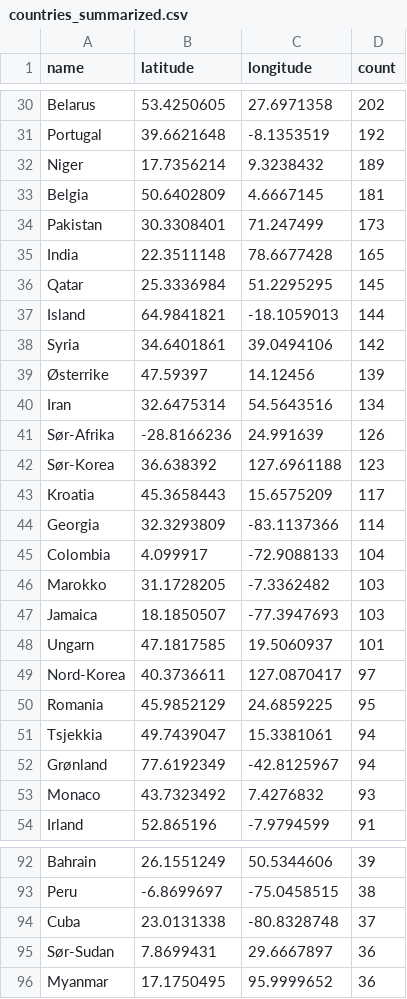
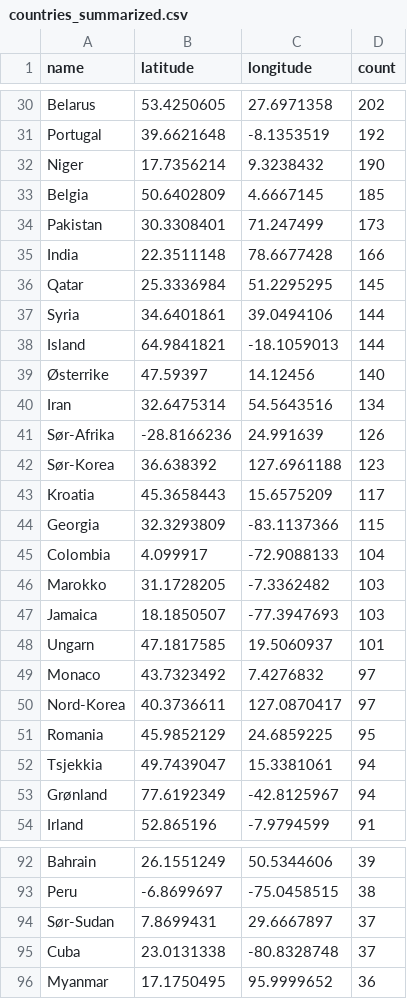
Before and after one commit to EllingOftedal/GIS-Blog, a CSV file: scripts/nrk/global/results/countries_summarized.csv, drawn as a sheet; only a part is shown, gaps mark what is left out; the diff covers the shown part only.

```diff
--- a/scripts/nrk/global/results/countries_summarized.csv
+++ b/scripts/nrk/global/results/countries_summarized.csv
@@ -31,10 +31,10 @@ Belarus,53.4250605,27.6971358,202
 Portugal,39.6621648,-8.1353519,192
-Niger,17.7356214,9.3238432,189
-Belgia,50.6402809,4.6667145,181
+Niger,17.7356214,9.3238432,190
+Belgia,50.6402809,4.6667145,185
 Pakistan,30.3308401,71.247499,173
-India,22.3511148,78.6677428,165
+India,22.3511148,78.6677428,166
 Qatar,25.3336984,51.2295295,145
+Syria,34.6401861,39.0494106,144
 Island,64.9841821,-18.1059013,144
-Syria,34.6401861,39.0494106,142
-Østerrike,47.59397,14.12456,139
+Østerrike,47.59397,14.12456,140
 Iran,32.6475314,54.5643516,134
@@ -43,3 +43,3 @@ Sør-Korea,36.638392,127.6961188,123
 Kroatia,45.3658443,15.6575209,117
-Georgia,32.3293809,-83.1137366,114
+Georgia,32.3293809,-83.1137366,115
 Colombia,4.099917,-72.9088133,104
@@ -48,2 +48,3 @@ Jamaica,18.1850507,-77.3947693,103
 Ungarn,47.1817585,19.5060937,101
+Monaco,43.7323492,7.4276832,97
 Nord-Korea,40.3736611,127.0870417,97
@@ -52,3 +53,2 @@ Tsjekkia,49.7439047,15.3381061,94
 Grønland,77.6192349,-42.8125967,94
-Monaco,43.7323492,7.4276832,93
 Irland,52.865196,-7.9794599,91
@@ -93,4 +93,4 @@ Bahrain,26.1551249,50.5344606,39
 Peru,-6.8699697,-75.0458515,38
+Sør-Sudan,7.8699431,29.6667897,37
 Cuba,23.0131338,-80.8328748,37
-Sør-Sudan,7.8699431,29.6667897,36
 Myanmar,17.1750495,95.9999652,36
```
Also changed, not shown: 7 added rows, 7 removed rows and 19 edited cells elsewhere in this file, scripts/nrk/inland/results/innland_summarized.csv.
